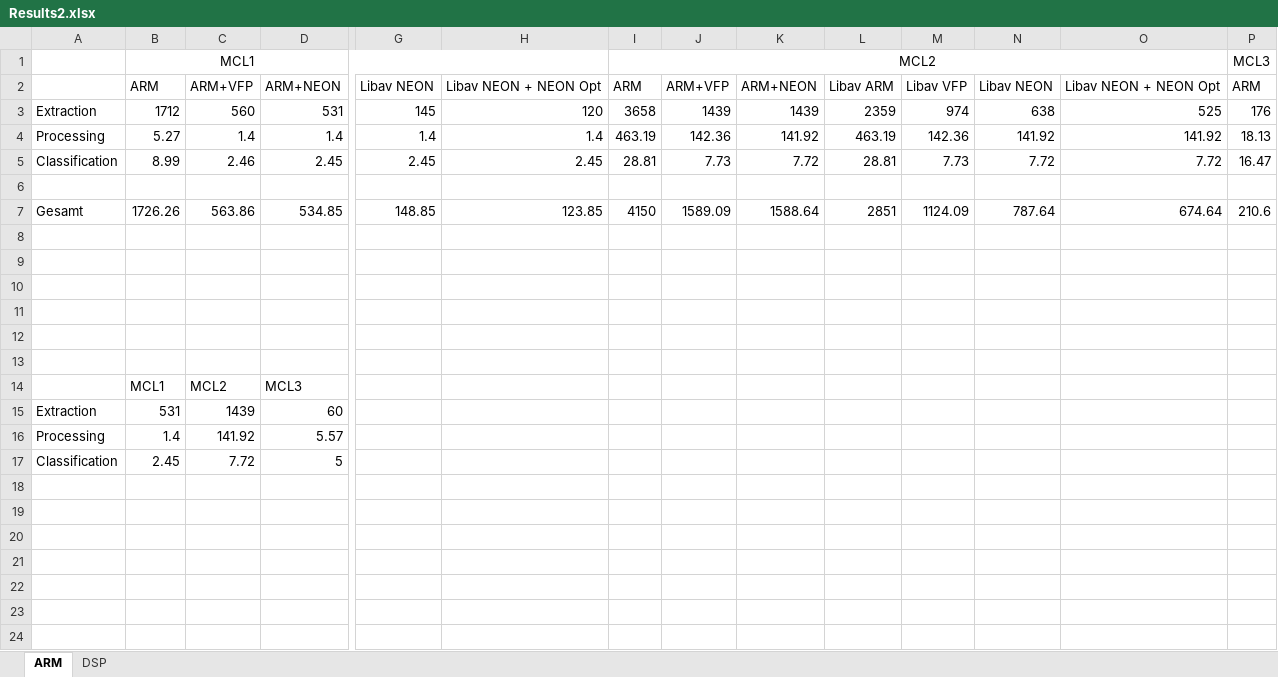
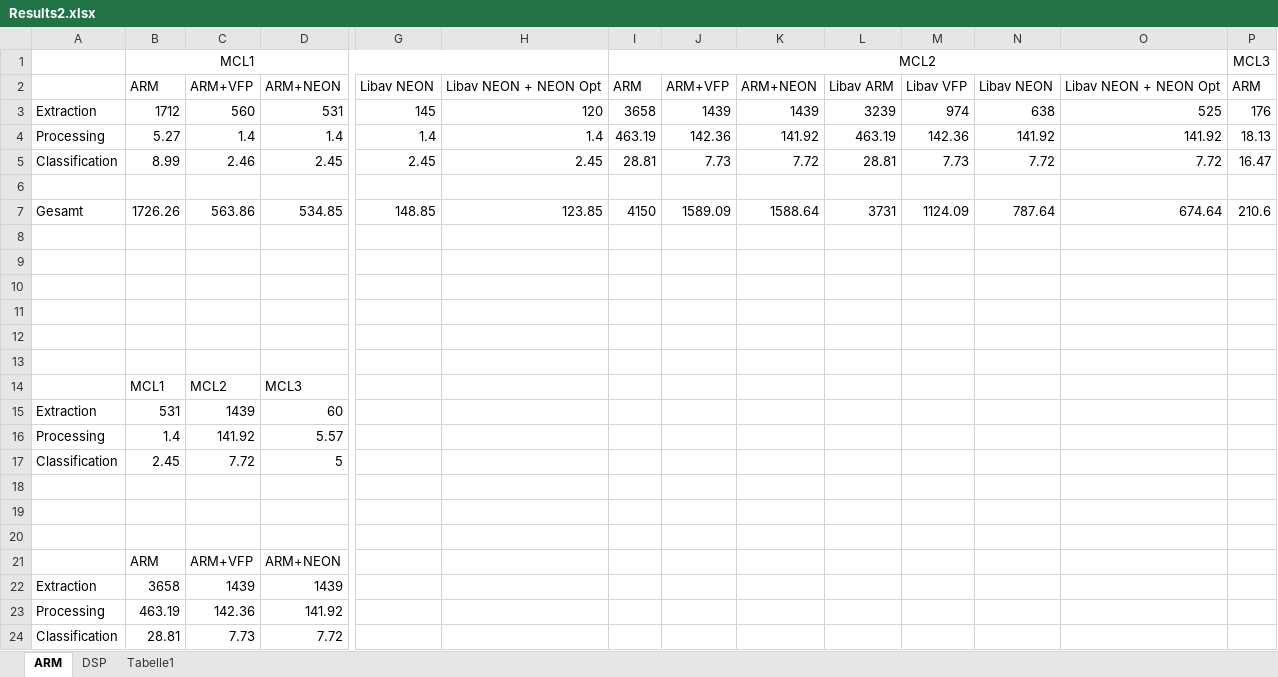
Before and after one commit to DuncanSin/Masterarbeit, an Excel workbook: Results/Results2.xlsx, sheet ARM, drawn as a sheet; only a part is shown, gaps mark what is left out; values as stored, in another font and other column widths than the file's, no borders; charts and pictures not drawn; rows hold the shown columns only; the diff names each change by its address in the sheet, - before the commit and + after, or states it on an @@ line.

```diff
--- a/Results/Results2.xlsx (sheet ARM)
+++ b/Results/Results2.xlsx (sheet ARM)
+sheet tab: Tabelle1
-L3: 2359
+L3: 3239
-L7: 2851
+L7: 3731
+row 18: (empty)
+row 19: (empty)
+row 20: (empty)
+row 21:  | ARM | ARM+VFP | ARM+NEON
+row 22: Extraction | 3658 | 1439 | 1439
+row 23: Processing | 463.19 | 142.36 | 141.92
+row 24: Classification | 28.81 | 7.73 | 7.72
```
Also changed, not shown: charts or pictures, Results/ResultsExtraktion2.xlsx.
